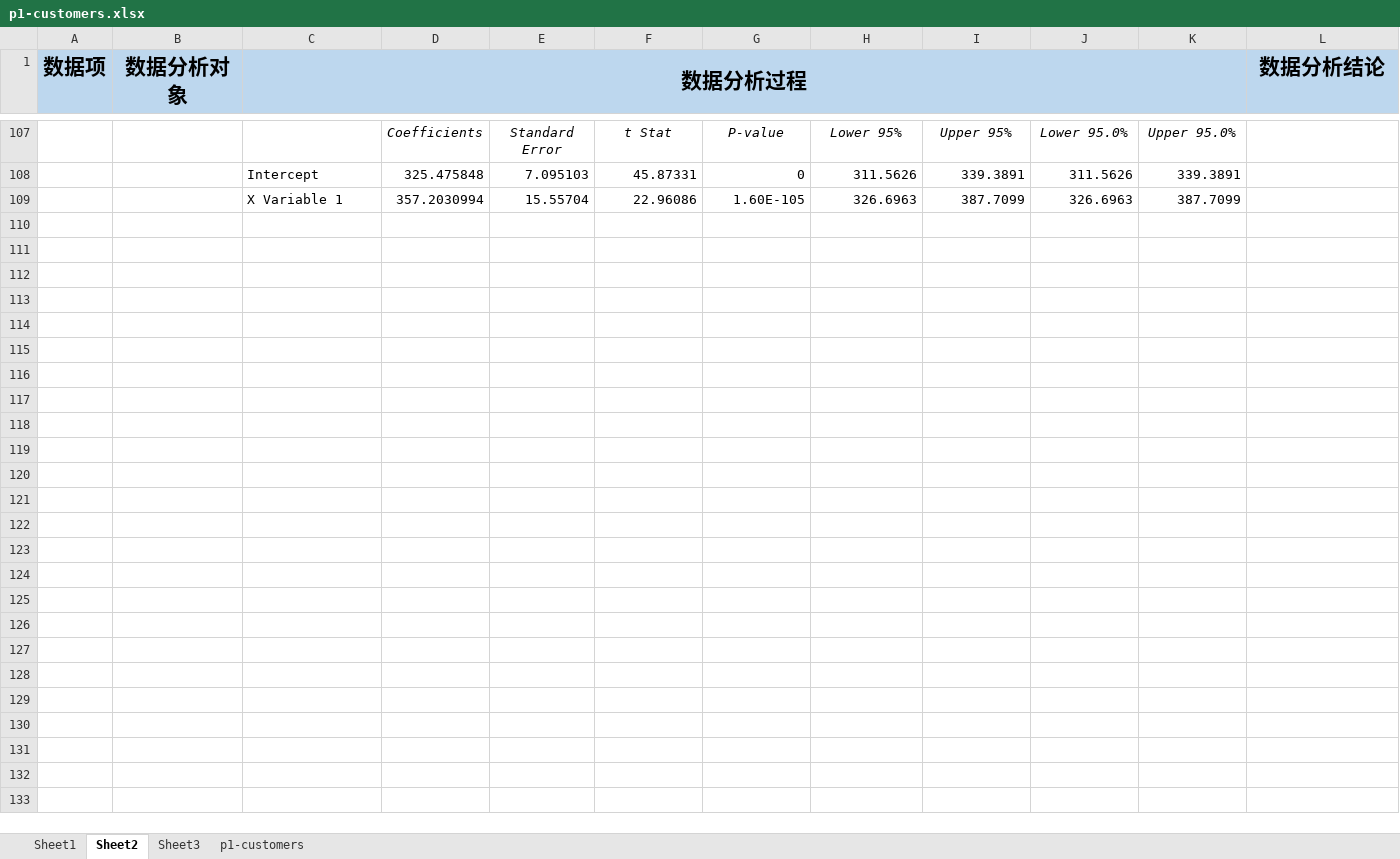
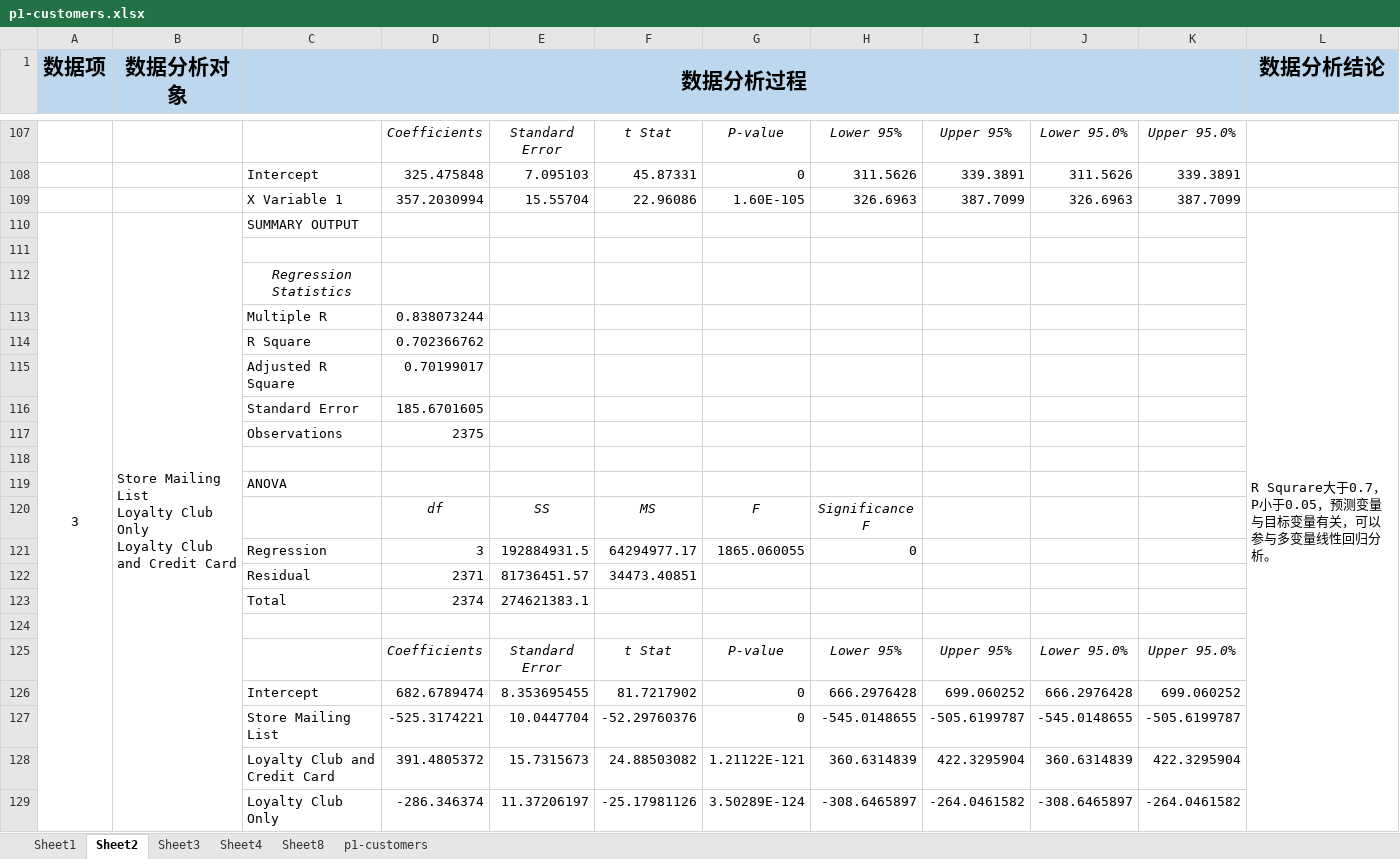
Before and after one commit to wangzuowen/-, an Excel workbook: Project 3 - Predicting Catalog Demand/p1-customers.xlsx, sheet Sheet2, drawn as a sheet; only a part is shown, gaps mark what is left out; values as stored, in another font and other column widths than the file's, no borders; ↵ is a line break in a cell; the diff names each change by its address in the sheet, - before the commit and + after, or states it on an @@ line.

```diff
--- a/Project 3 - Predicting Catalog Demand/p1-customers.xlsx (sheet Sheet2)
+++ b/Project 3 - Predicting Catalog Demand/p1-customers.xlsx (sheet Sheet2)
+sheet tab: Sheet4
+sheet tab: Sheet8
+row 110: 3 | Store Mailing List ↵ Loyalty Club Only ↵ Loyalty Club and Credit Card | SUMMARY OUTPUT |  |  |  |  |  |  |  |  | R Squrare大于0.7，P小于0.05，预测变量与目标变量有关，可以参与多变量线性回归分析。
+row 111: (empty)
+row 112:  |  | Regression Statistics
+row 113:  |  | Multiple R | 0.838073244
+row 114:  |  | R Square | 0.702366762
+row 115:  |  | Adjusted R Square | 0.70199017
+row 116:  |  | Standard Error | 185.6701605
+row 117:  |  | Observations | 2375
+row 118: (empty)
+row 119:  |  | ANOVA
+row 120:  |  |  | df | SS | MS | F | Significance F
+row 121:  |  | Regression | 3 | 192884931.5 | 64294977.17 | 1865.060055 | 0
+row 122:  |  | Residual | 2371 | 81736451.57 | 34473.40851
+row 123:  |  | Total | 2374 | 274621383.1
+row 124: (empty)
+row 125:  |  |  | Coefficients | Standard Error | t Stat | P-value | Lower 95% | Upper 95% | Lower 95.0% | Upper 95.0%
+row 126:  |  | Intercept | 682.6789474 | 8.353695455 | 81.7217902 | 0 | 666.2976428 | 699.060252 | 666.2976428 | 699.060252
+row 127:  |  | Store Mailing List | -525.3174221 | 10.0447704 | -52.29760376 | 0 | -545.0148655 | -505.6199787 | -545.0148655 | -505.6199787
+row 128:  |  | Loyalty Club and Credit Card | 391.4805372 | 15.7315673 | 24.88503082 | 1.21122E-121 | 360.6314839 | 422.3295904 | 360.6314839 | 422.3295904
+row 129:  |  | Loyalty Club Only | -286.346374 | 11.37206197 | -25.17981126 | 3.50289E-124 | -308.6465897 | -264.0461582 | -308.6465897 | -264.0461582
```
Also changed, not shown: sheet p1-customers, charts or pictures, 1 other file.
